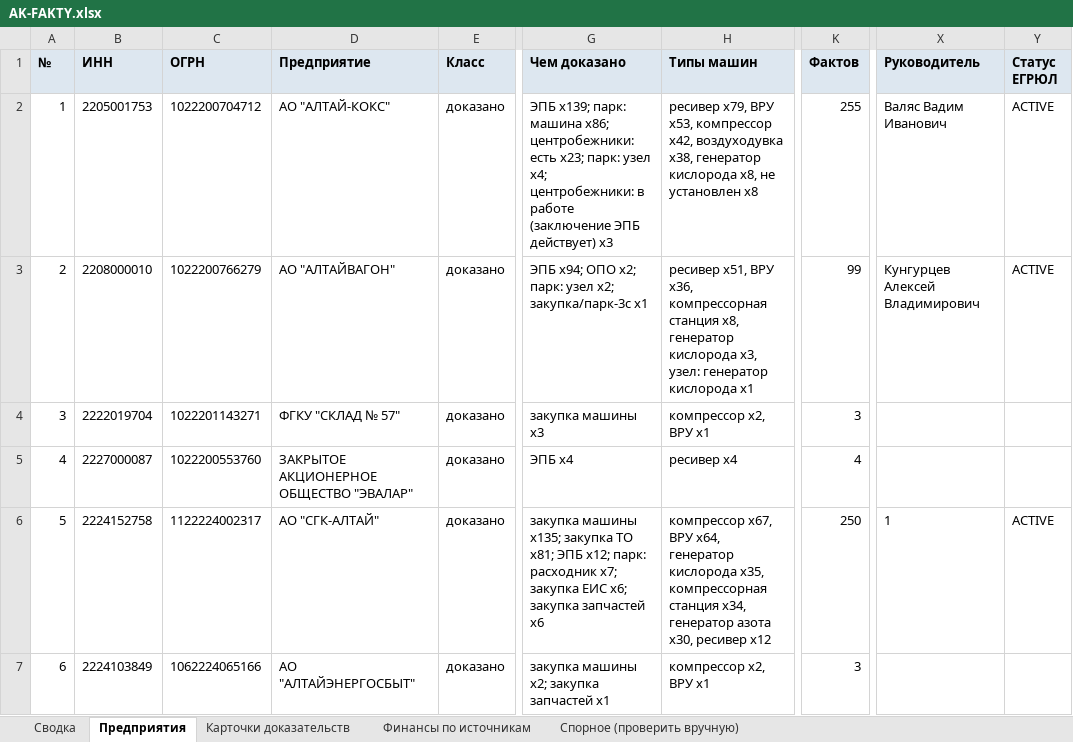
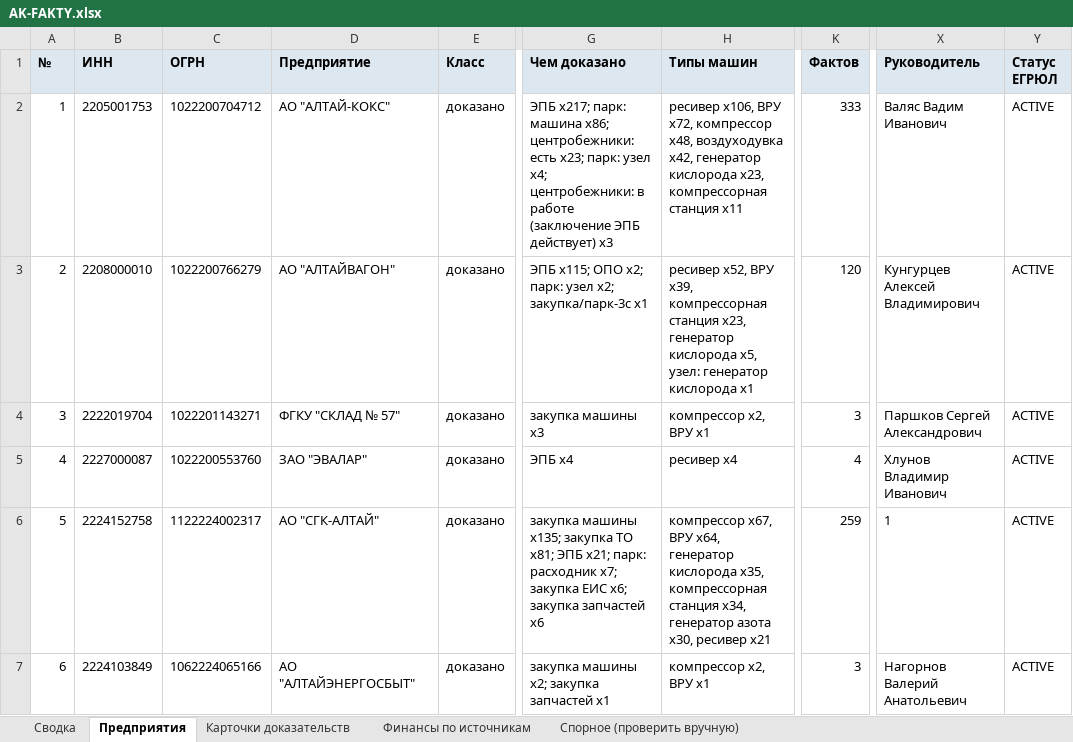
Before and after one commit to kirillrand4-alt/avto, an Excel workbook: seo-texts/altay-ko/AK-FAKTY.xlsx, sheet Предприятия, drawn as a sheet; only a part is shown, gaps mark what is left out; values as stored, in another font and other column widths than the file's, no borders; the diff covers the shown part only; the diff names each change by its address in the sheet, - before the commit and + after, or states it on an @@ line.

```diff
--- a/seo-texts/altay-ko/AK-FAKTY.xlsx (sheet Предприятия)
+++ b/seo-texts/altay-ko/AK-FAKTY.xlsx (sheet Предприятия)
-G2 (Чем доказано): ЭПБ x139; парк: машина…
+G2 (Чем доказано): ЭПБ x217; парк: машина…
-H2 (Типы машин): ресивер x79, ВРУ x53, компрессор x42, воздуходувка x38, генератор кислорода x8, не установлен x8
+H2 (Типы машин): ресивер x106, ВРУ x72, компрессор x48, воздуходувка x42, генератор кислорода x23, компрессорная станция x11
-K2 (Фактов): 255
+K2 (Фактов): 333
-G3 (Чем доказано): ЭПБ x94; ОПО x2;…
+G3 (Чем доказано): ЭПБ x115; ОПО x2;…
-H3 (Типы машин): ресивер x51, ВРУ x36, компрессорная станция x8, генератор кислорода x3, узел: генератор…
+H3 (Типы машин): ресивер x52, ВРУ x39, компрессорная станция x23, генератор кислорода x5, узел: генератор…
-K3 (Фактов): 99
+K3 (Фактов): 120
-X4 (Руководитель): (empty)
+X4 (Руководитель): Паршков Сергей Александрович
-Y4:Y5 (Статус ЕГРЮЛ): (empty)
+Y4:Y5 (Статус ЕГРЮЛ): ACTIVE
-D5 (Предприятие): ЗАКРЫТОЕ АКЦИОНЕРНОЕ ОБЩЕСТВО "ЭВАЛАР"
+D5 (Предприятие): ЗАО "ЭВАЛАР"
-X5 (Руководитель): (empty)
+X5 (Руководитель): Хлунов Владимир Иванович
-G6 (Чем доказано): …x81; ЭПБ x12; парк: расходник…
+G6 (Чем доказано): …x81; ЭПБ x21; парк: расходник…
-H6 (Типы машин): …x30, ресивер x12
+H6 (Типы машин): …x30, ресивер x21
-K6 (Фактов): 250
+K6 (Фактов): 259
-X7 (Руководитель): (empty)
+X7 (Руководитель): Нагорнов Валерий Анатольевич
-Y7 (Статус ЕГРЮЛ): (empty)
+Y7 (Статус ЕГРЮЛ): ACTIVE
```
Also changed, not shown: 13 added rows, 24 removed rows, 392 edited cells and row numbers in column A elsewhere in this sheet, sheet Карточки доказательств, sheet Финансы по источникам, sheet Сводка, sheet Спорное (проверить вручную), 5 other files.
